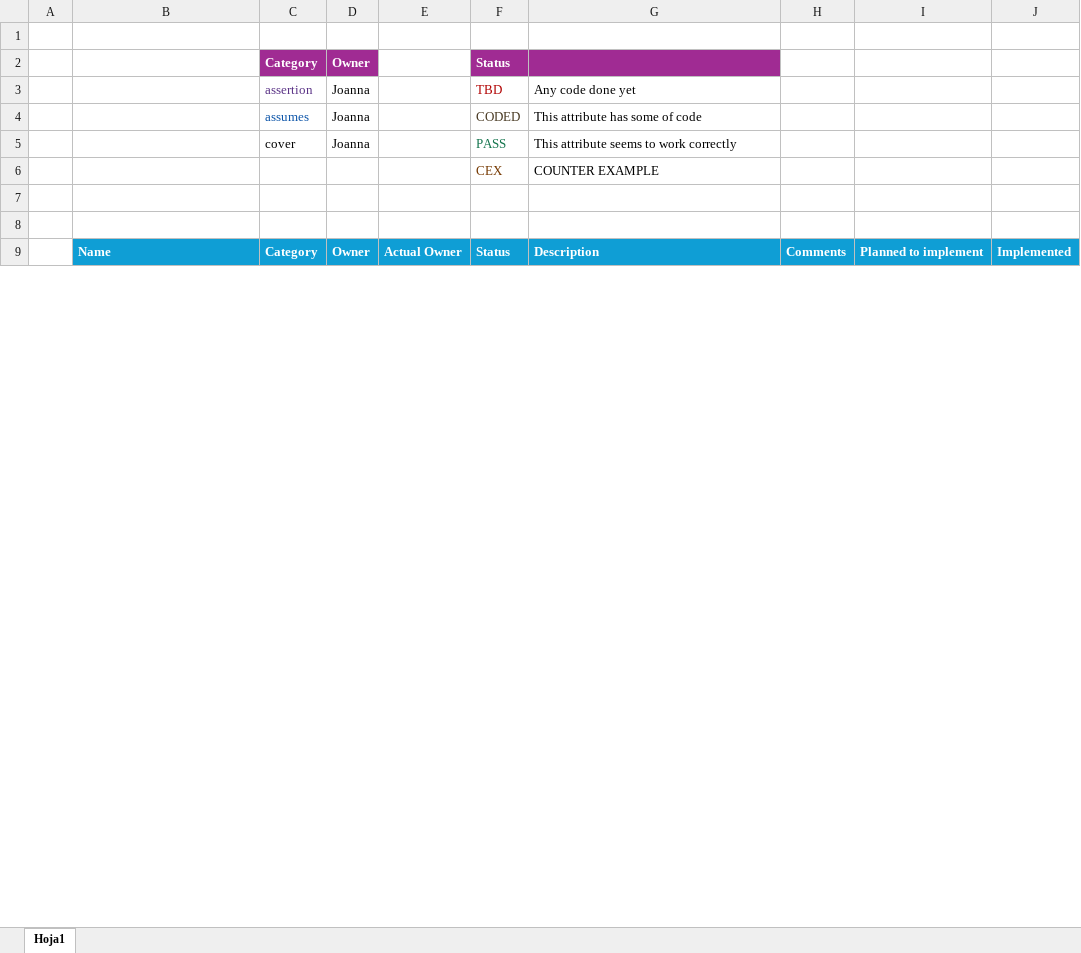
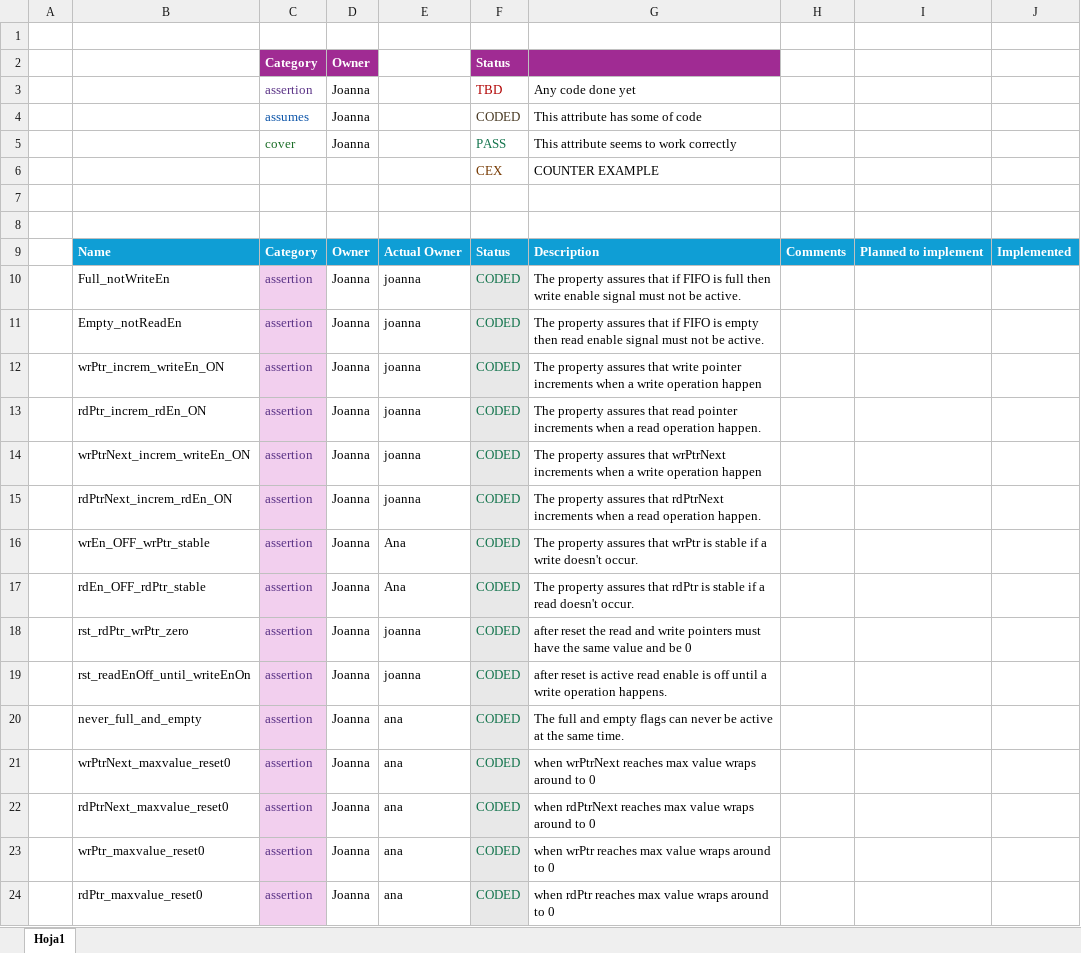
Before and after one commit to TeresaReLo/FIFO_Memory_Formal, an Excel workbook: Docs/DV Plan_FIFO_Memory.xlsx, sheet Hoja1, drawn as a sheet; only a part is shown; values as stored, in another font and other column widths than the file's, no borders; the diff covers the shown part only; the diff names each change by its address in the sheet, - before the commit and + after, or states it on an @@ line.

Commit message:
new rtl and new asserts

```diff
--- a/Docs/DV Plan_FIFO_Memory.xlsx (sheet Hoja1)
+++ b/Docs/DV Plan_FIFO_Memory.xlsx (sheet Hoja1)
-C5 text colour: black
+C5 text colour: #186C24
+row 10:  | Full_notWriteEn | assertion | Joanna | joanna | CODED | The property assures that if FIFO is full then write enable signal must not be active.
+row 11:  | Empty_notReadEn | assertion | Joanna | joanna | CODED | The property assures that if FIFO is empty then read enable signal must not be active.
+row 12:  | wrPtr_increm_writeEn_ON | assertion | Joanna | joanna | CODED | The property assures that write pointer increments when a write operation happen
+row 13:  | rdPtr_increm_rdEn_ON | assertion | Joanna | joanna | CODED | The property assures that read pointer increments when a read operation happen.
+row 14:  | wrPtrNext_increm_writeEn_ON | assertion | Joanna | joanna | CODED | The property assures that wrPtrNext increments when a write operation happen
+row 15:  | rdPtrNext_increm_rdEn_ON | assertion | Joanna | joanna | CODED | The property assures that rdPtrNext increments when a read operation happen.
+row 16:  | wrEn_OFF_wrPtr_stable | assertion | Joanna | Ana | CODED | The property assures that wrPtr is stable if a write doesn't occur.
+row 17:  | rdEn_OFF_rdPtr_stable | assertion | Joanna | Ana | CODED | The property assures that rdPtr is stable if a read doesn't occur.
+row 18:  | rst_rdPtr_wrPtr_zero | assertion | Joanna | joanna | CODED | after reset the read and write pointers must have the same value and be 0
+row 19:  | rst_readEnOff_until_writeEnOn | assertion | Joanna | joanna | CODED | after reset is active read enable is off until a write operation happens.
+row 20:  | never_full_and_empty | assertion | Joanna | ana | CODED | The full and empty flags can never be active at the same time.
+row 21:  | wrPtrNext_maxvalue_reset0 | assertion | Joanna | ana | CODED | when wrPtrNext reaches max value wraps around to 0
+row 22:  | rdPtrNext_maxvalue_reset0 | assertion | Joanna | ana | CODED | when rdPtrNext reaches max value wraps around to 0
+row 23:  | wrPtr_maxvalue_reset0 | assertion | Joanna | ana | CODED | when wrPtr reaches max value wraps around to 0
+row 24:  | rdPtr_maxvalue_reset0 | assertion | Joanna | ana | CODED | when rdPtr reaches max value wraps around to 0
```
Also changed, not shown: 20 added rows and 3 edited cells elsewhere in this sheet, 3 other files.
